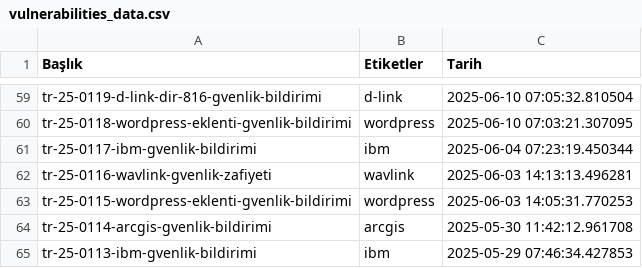
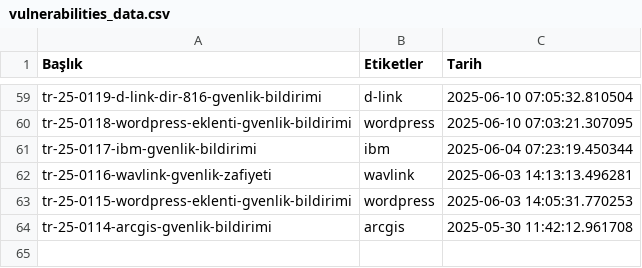
Before and after one commit to emregulerr/usom-zafiyet-panosu, a CSV file: output/vulnerabilities_data.csv, drawn as a sheet; only a part is shown, gaps mark what is left out.

```diff
--- a/output/vulnerabilities_data.csv
+++ b/output/vulnerabilities_data.csv
@@ -64,2 +64 @@ tr-25-0115-wordpress-eklenti-gvenlik-bildirimi,wordpress,2025-06-03 14:05:31.770
 tr-25-0114-arcgis-gvenlik-bildirimi,arcgis,2025-05-30 11:42:12.961708
-tr-25-0113-ibm-gvenlik-bildirimi,ibm,2025-05-29 07:46:34.427853
```
Also changed, not shown: 3 other files.
